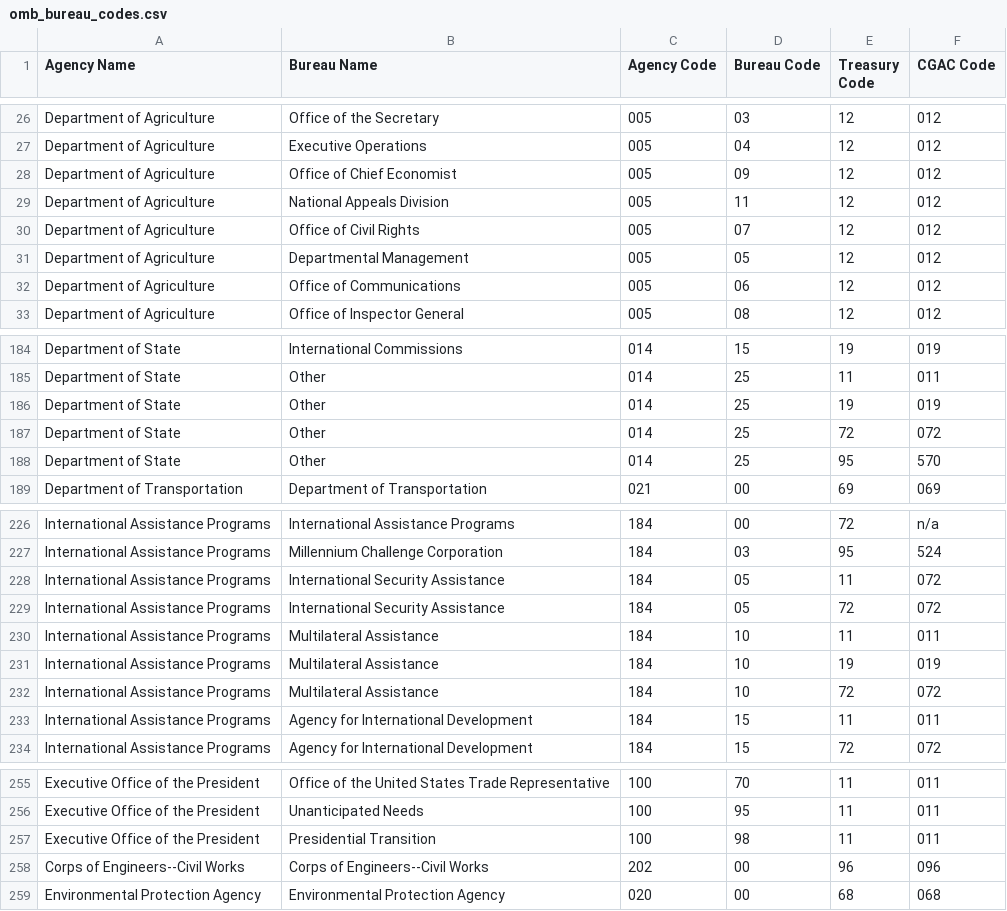
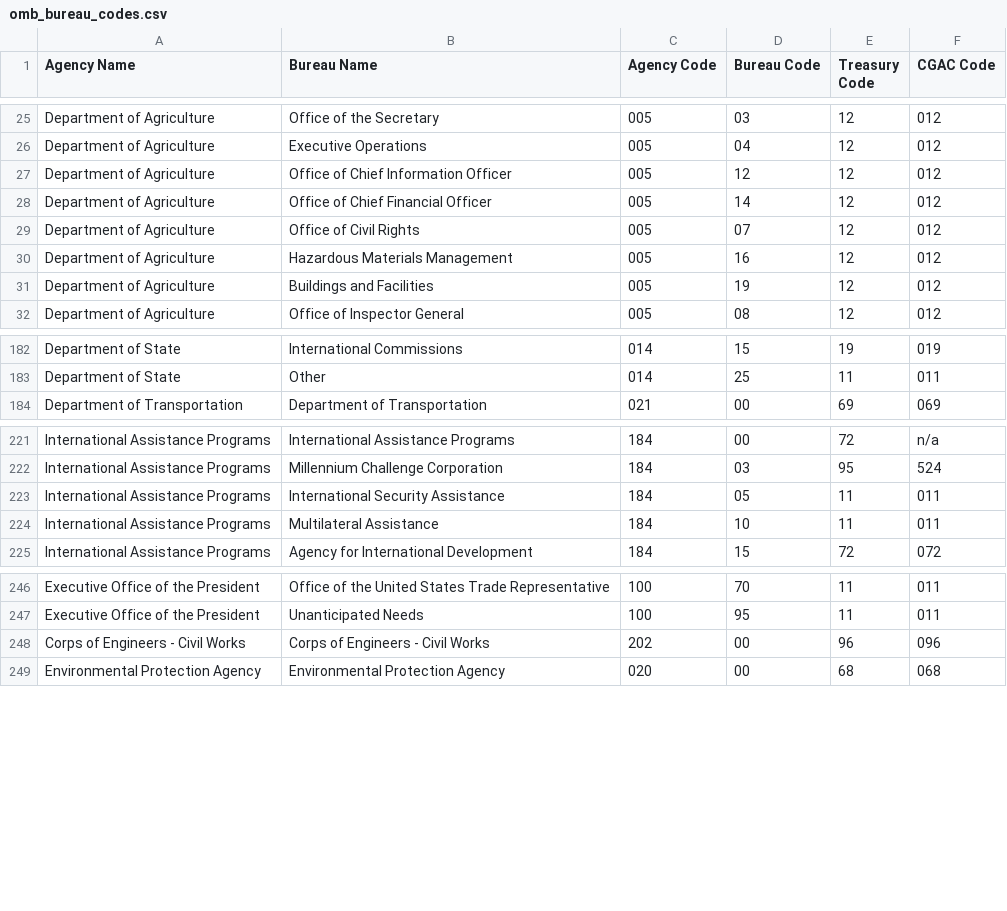
Before and after one commit to project-open-data/project-open-data.github.io, a CSV file: data/omb_bureau_codes.csv, drawn as a sheet; only a part is shown, gaps mark what is left out; the diff covers the shown part only.

Commit message:
Updates bureau code CSV from the Fy16 budget

```diff
--- a/data/omb_bureau_codes.csv
+++ b/data/omb_bureau_codes.csv
@@ -27,7 +26,7 @@ Department of Agriculture,Office of the Secretary,005,03,12,012
 Department of Agriculture,Executive Operations,005,04,12,012
-Department of Agriculture,Office of Chief Economist,005,09,12,012
-Department of Agriculture,National Appeals Division,005,11,12,012
+Department of Agriculture,Office of Chief Information Officer,005,12,12,012
+Department of Agriculture,Office of Chief Financial Officer,005,14,12,012
 Department of Agriculture,Office of Civil Rights,005,07,12,012
-Department of Agriculture,Departmental Management,005,05,12,012
-Department of Agriculture,Office of Communications,005,06,12,012
+Department of Agriculture,Hazardous Materials Management,005,16,12,012
+Department of Agriculture,Buildings and Facilities,005,19,12,012
 Department of Agriculture,Office of Inspector General,005,08,12,012
@@ -185,5 +183,2 @@ Department of State,International Commissions,014,15,19,019
 Department of State,Other,014,25,11,011
-Department of State,Other,014,25,19,019
-Department of State,Other,014,25,72,072
-Department of State,Other,014,25,95,570
 Department of Transportation,Department of Transportation,021,00,69,069
@@ -227,8 +222,4 @@ International Assistance Programs,International Assistance Programs,184,00,72,n/
 International Assistance Programs,Millennium Challenge Corporation,184,03,95,524
-International Assistance Programs,International Security Assistance,184,05,11,072
-International Assistance Programs,International Security Assistance,184,05,72,072
+International Assistance Programs,International Security Assistance,184,05,11,011
 International Assistance Programs,Multilateral Assistance,184,10,11,011
-International Assistance Programs,Multilateral Assistance,184,10,19,019
-International Assistance Programs,Multilateral Assistance,184,10,72,072
-International Assistance Programs,Agency for International Development,184,15,11,011
 International Assistance Programs,Agency for International Development,184,15,72,072
@@ -256,4 +247,3 @@ Executive Office of the President,Office of the United States Trade Representati
 Executive Office of the President,Unanticipated Needs,100,95,11,011
-Executive Office of the President,Presidential Transition,100,98,11,011
-Corps of Engineers--Civil Works ,Corps of Engineers--Civil Works,202,00,96,096
+Corps of Engineers - Civil Works,Corps of Engineers - Civil Works,202,00,96,096
 Environmental Protection Agency,Environmental Protection Agency,020,00,68,068
```
Also changed, not shown: 3 added rows, 3 removed rows, 2 moved rows and 23 edited cells elsewhere in this file.
